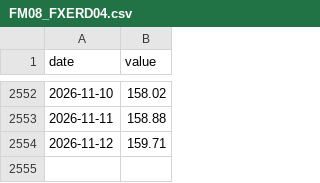
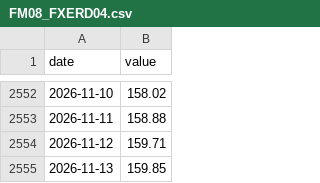
Before and after one commit to git-san-934/portal, a CSV file: boj-stats/pipeline/data/FM08_FXERD04.csv, drawn as a sheet; only a part is shown, gaps mark what is left out; the diff names each change by its address in the sheet, - before the commit and + after, or states it on an @@ line.

```diff
--- a/boj-stats/pipeline/data/FM08_FXERD04.csv
+++ b/boj-stats/pipeline/data/FM08_FXERD04.csv
+row 2555: 2026-11-13 | 159.85
```
Also changed, not shown: boj-stats/pipeline/data/FM01_STRDCLUCON.csv, boj-stats/pipeline/data/IR01_MADR1Z_at_D.csv, 12 other files.
